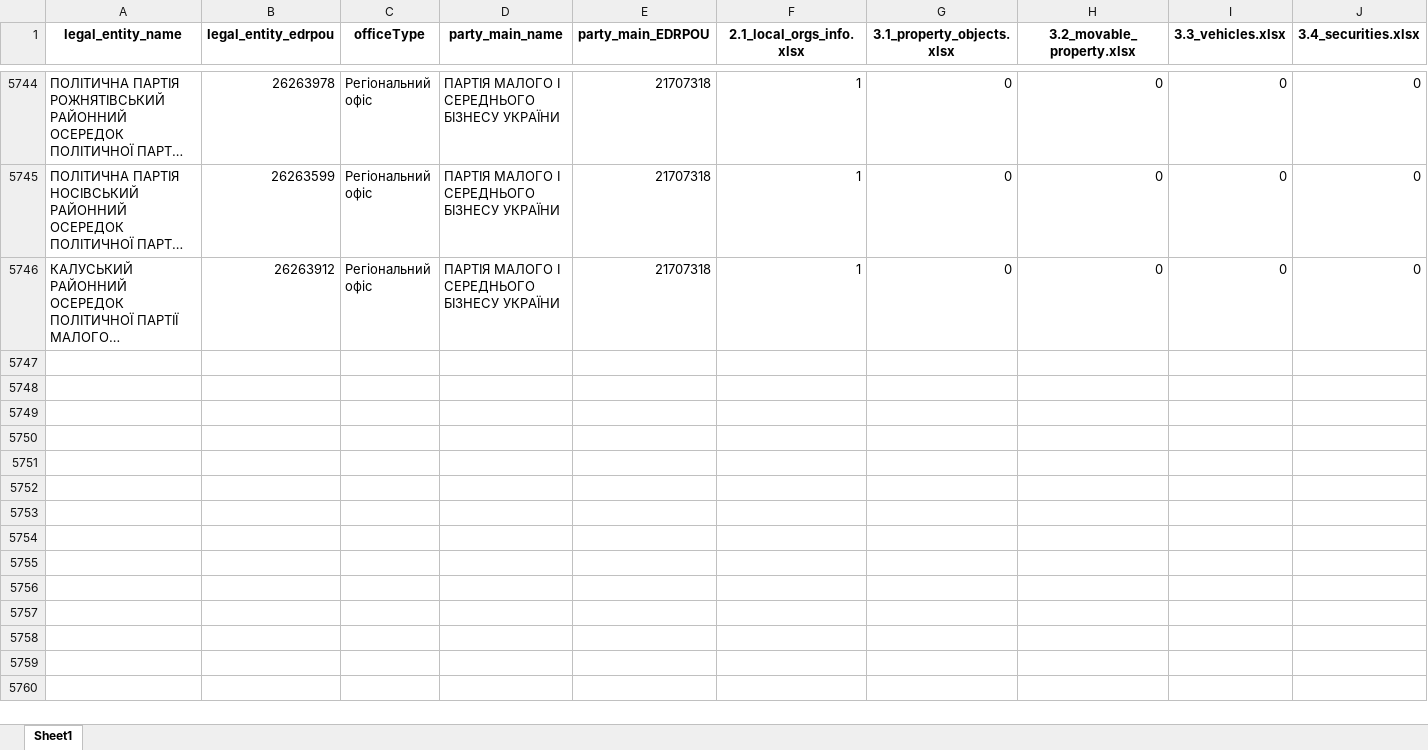
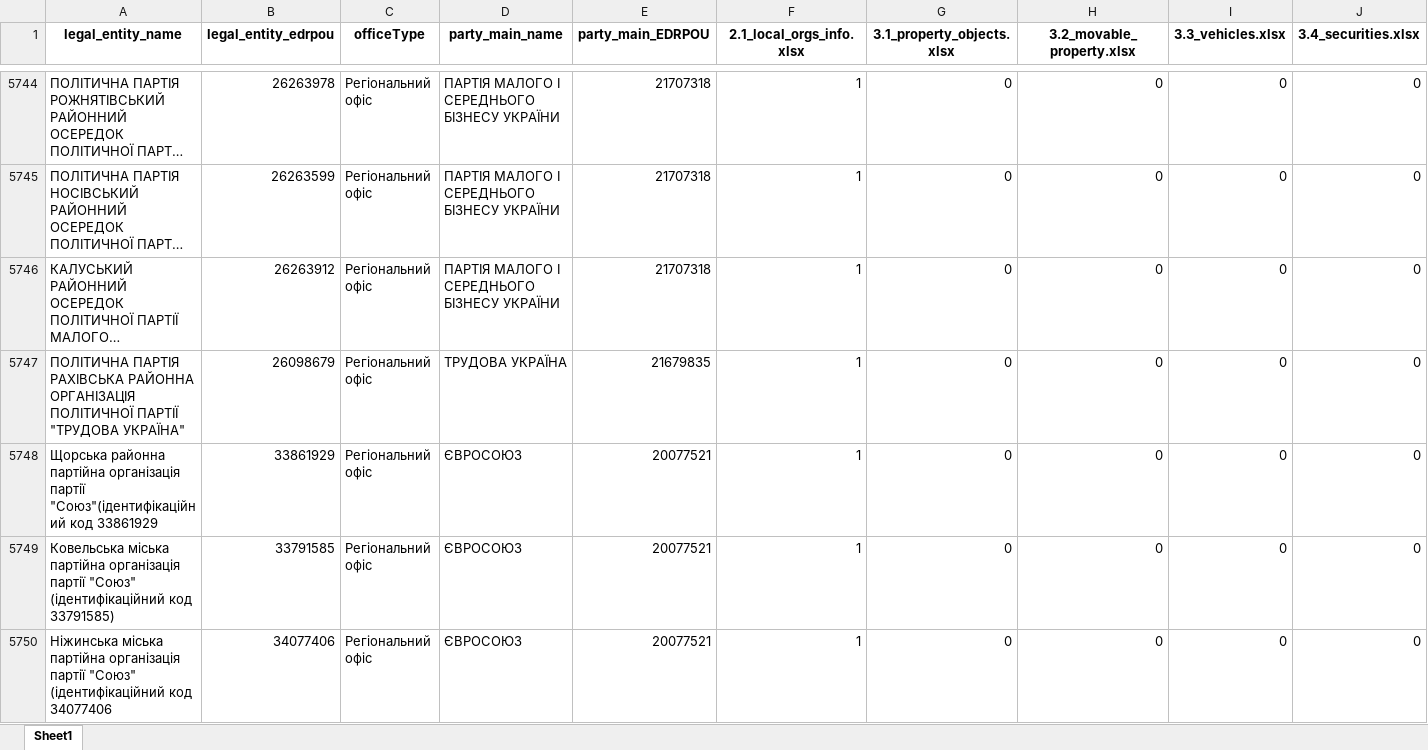
Before and after one commit to texty/politdata_nazk_tables, an Excel workbook: data/excel_tables/0_files_where_to_look_for_local_parties.xlsx, sheet Sheet1, drawn as a sheet; only a part is shown, gaps mark what is left out; long unchanged cells end in …; values as stored, in another font and other column widths than the file's, no borders; rows hold the shown columns only; the diff covers the shown part only; the diff names each change by its address in the sheet, - before the commit and + after, or states it on an @@ line.

```diff
--- a/data/excel_tables/0_files_where_to_look_for_local_parties.xlsx (sheet Sheet1)
+++ b/data/excel_tables/0_files_where_to_look_for_local_parties.xlsx (sheet Sheet1)
+row 5747: ПОЛІТИЧНА ПАРТІЯ РАХІВСЬКА РАЙОННА ОРГАНІЗАЦІЯ ПОЛІТИЧНОЇ ПАРТІЇ "ТРУДОВА УКРАЇНА" | 26098679 | Регіональний офіс | ТРУДОВА УКРАЇНА | 21679835 | 1 | 0 | 0 | 0 | 0
+row 5748: Щорська районна партійна організація партії "Союз"(ідентифікаційний код 33861929 | 33861929 | Регіональний офіс | ЄВРОСОЮЗ | 20077521 | 1 | 0 | 0 | 0 | 0
+row 5749: Ковельська міська партійна організація партії "Союз" (ідентифікаційний код 33791585) | 33791585 | Регіональний офіс | ЄВРОСОЮЗ | 20077521 | 1 | 0 | 0 | 0 | 0
+row 5750: Ніжинська міська партійна організація партії "Союз" (ідентифікаційний код 34077406 | 34077406 | Регіональний офіс | ЄВРОСОЮЗ | 20077521 | 1 | 0 | 0 | 0 | 0
```
Also changed, not shown: 3 added rows and 1 edited cell elsewhere in this sheet, data/excel_tables/0_reports_per_period_per_party.xlsx, data/excel_tables/3.1_property_objects.xlsx, 19 other files.
